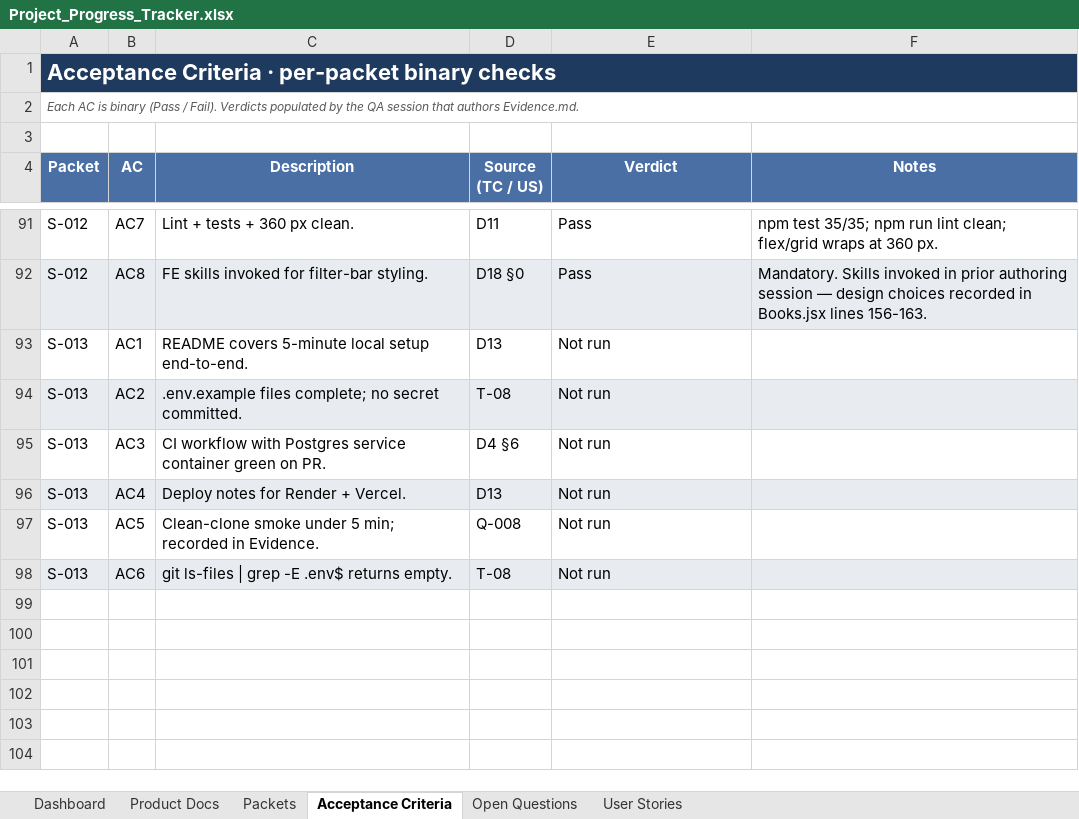
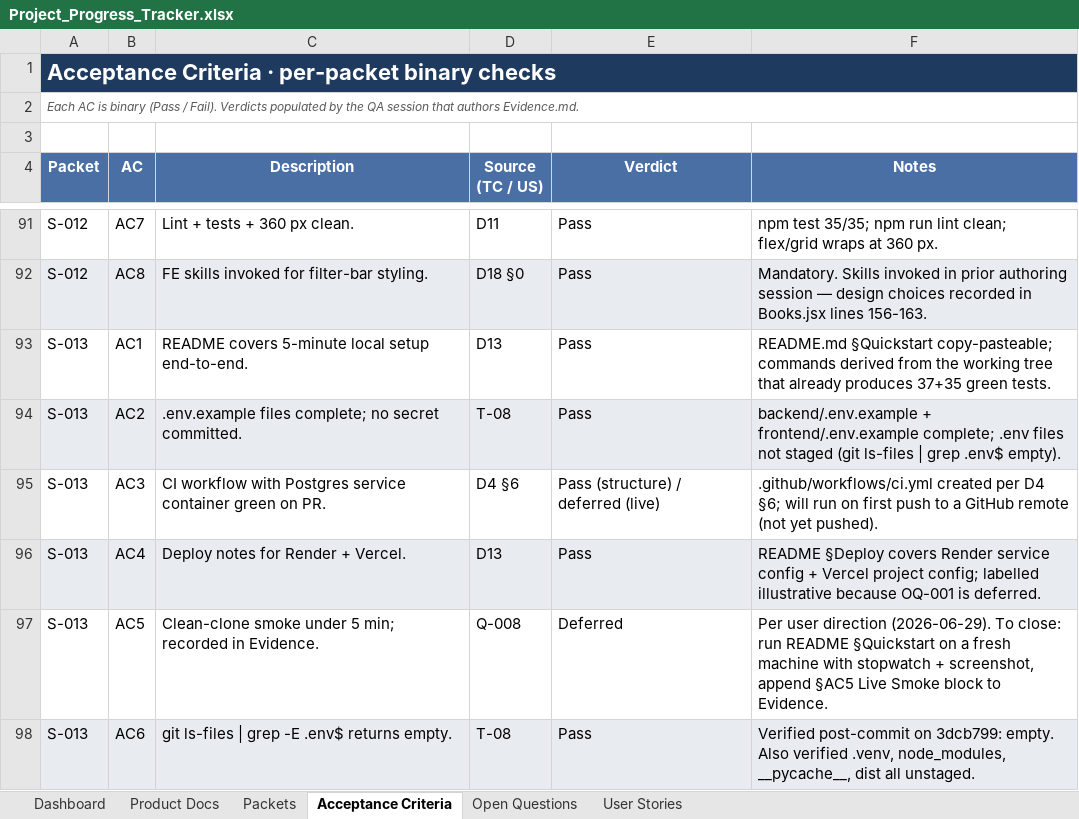
Before and after one commit to pratik-dynpro/Book_library_management, an Excel workbook: Project_Progress_Tracker.xlsx, sheet Acceptance Criteria, drawn as a sheet; only a part is shown, gaps mark what is left out; values as stored, in another font and other column widths than the file's, no borders; conditional formats not drawn; the diff names each change by its address in the sheet, - before the commit and + after, or states it on an @@ line.

```diff
--- a/Project_Progress_Tracker.xlsx (sheet Acceptance Criteria)
+++ b/Project_Progress_Tracker.xlsx (sheet Acceptance Criteria)
-E93:E94 (Verdict): Not run
+E93:E94 (Verdict): Pass
-F93 (Notes): (empty)
+F93 (Notes): README.md §Quickstart copy-pasteable; commands derived from the working tree that already produces 37+35 green tests.
-F94 (Notes): (empty)
+F94 (Notes): backend/.env.example + frontend/.env.example complete; .env files not staged (git ls-files | grep .env$ empty).
-E95 (Verdict): Not run
+E95 (Verdict): Pass (structure) / deferred (live)
-F95 (Notes): (empty)
+F95 (Notes): .github/workflows/ci.yml created per D4 §6; will run on first push to a GitHub remote (not yet pushed).
-E96 (Verdict): Not run
+E96 (Verdict): Pass
-F96 (Notes): (empty)
+F96 (Notes): README §Deploy covers Render service config + Vercel project config; labelled illustrative because OQ-001 is deferred.
-E97 (Verdict): Not run
+E97 (Verdict): Deferred
-F97 (Notes): (empty)
+F97 (Notes): Per user direction (2026-06-29). To close: run README §Quickstart on a fresh machine with stopwatch + screenshot, append §AC5 Live Smoke block to Evidence.
-E98 (Verdict): Not run
+E98 (Verdict): Pass
-F98 (Notes): (empty)
+F98 (Notes): Verified post-commit on 3dcb799: empty. Also verified .venv, node_modules, __pycache__, dist all unstaged.
```
Also changed, not shown: sheet Packets, sheet Open Questions, 3 other files.
